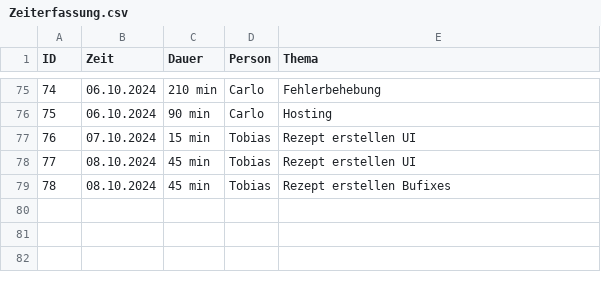
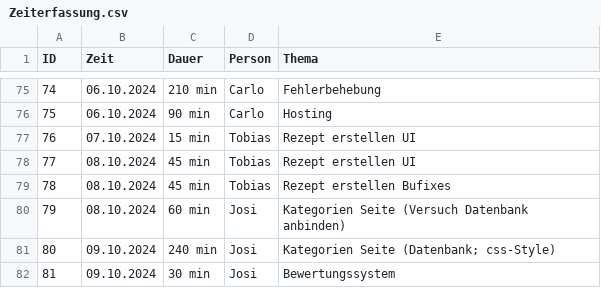
Before and after one commit to Software-Engineering-I-HWR/GourmetGuide, a CSV file: Zeiterfassung.csv, drawn as a sheet; only a part is shown, gaps mark what is left out; the diff names each change by its address in the sheet, - before the commit and + after, or states it on an @@ line.

Commit message:
Update Zeiterfassung.csv

```diff
--- a/Zeiterfassung.csv
+++ b/Zeiterfassung.csv
+row 80: 79 | 08.10.2024 | 60 min | Josi | Kategorien Seite (Versuch Datenbank anbinden)
+row 81: 80 | 09.10.2024 | 240 min | Josi | Kategorien Seite (Datenbank; css-Style)
+row 82: 81 | 09.10.2024 | 30 min | Josi | Bewertungssystem
```
